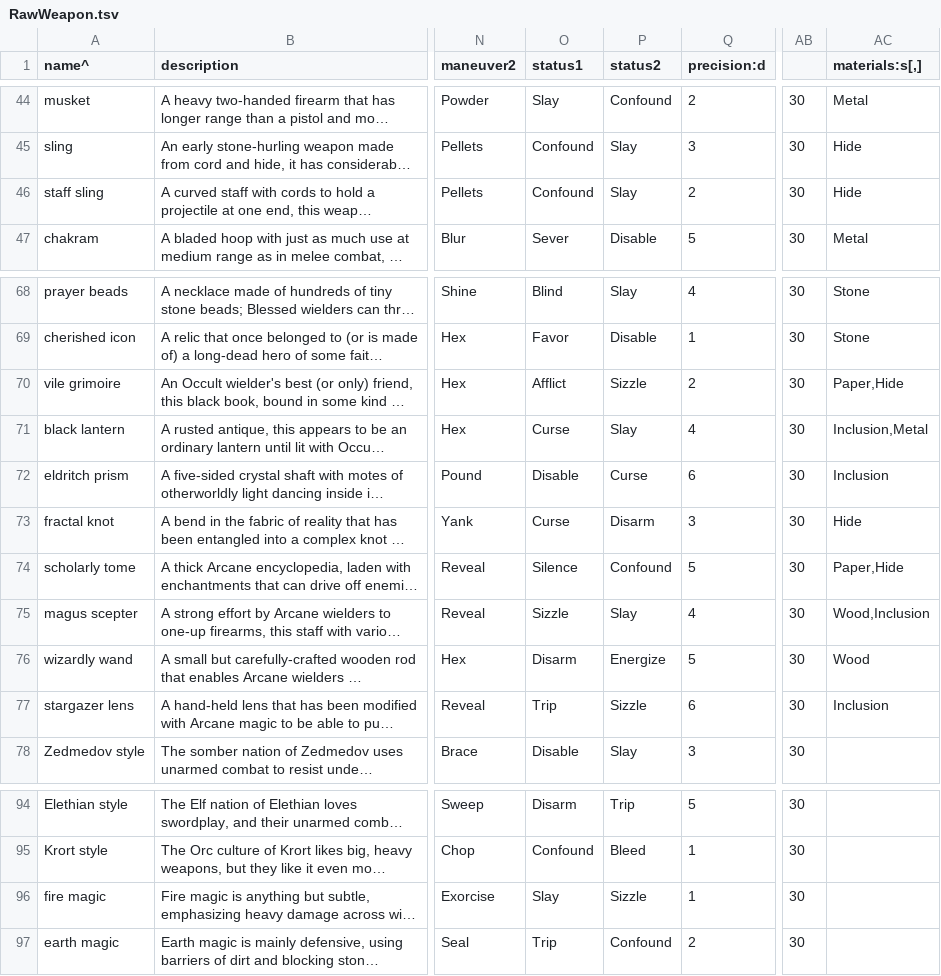
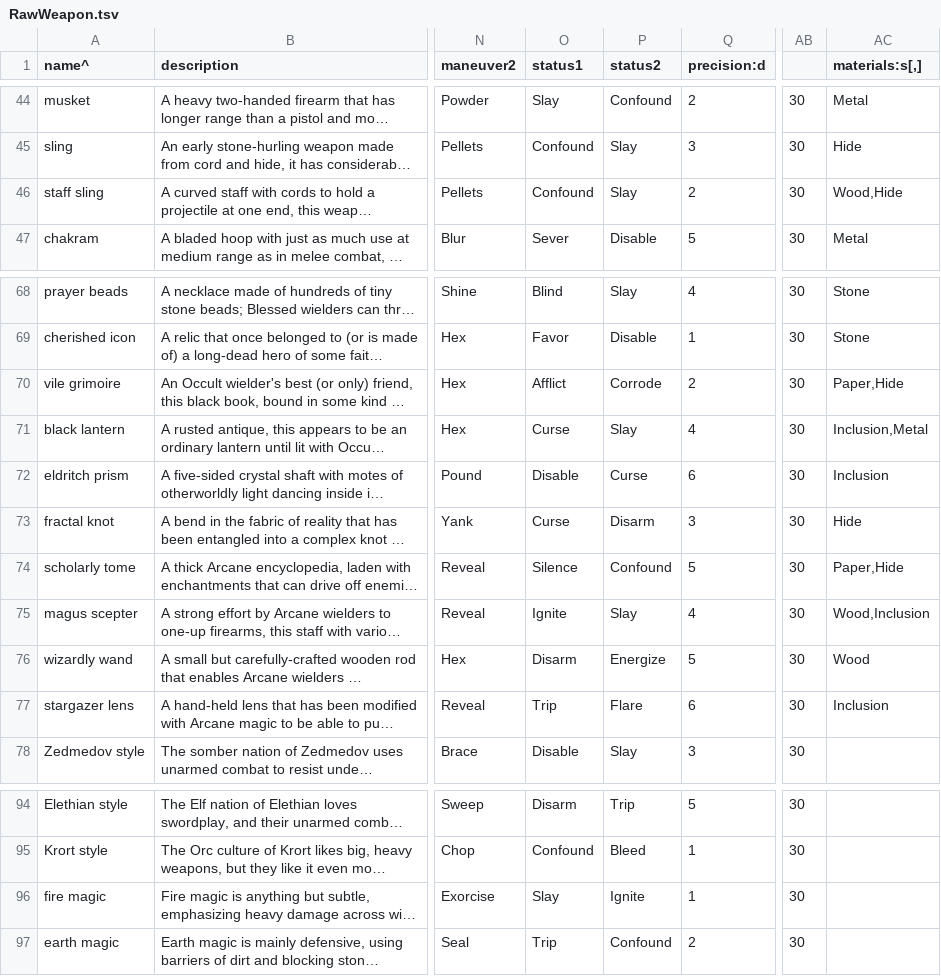
Before and after one commit to yellowstonegames/Epigon, a TSV file: TabLab Combat Data/RawWeapon.tsv, drawn as a sheet; only a part is shown, gaps mark what is left out; long unchanged cells end in …; the diff covers the shown part only; the diff names each change by its address in the sheet, - before the commit and + after, or states it on an @@ line.

```diff
--- a/TabLab Combat Data/RawWeapon.tsv
+++ b/TabLab Combat Data/RawWeapon.tsv
-AC46 (materials:s[,]): Hide
+AC46 (materials:s[,]): Wood,Hide
-P70 (status2): Sizzle
+P70 (status2): Corrode
-O75 (status1): Sizzle
+O75 (status1): Ignite
-P77 (status2): Sizzle
+P77 (status2): Flare
-P96 (status2): Sizzle
+P96 (status2): Ignite
```
Also changed, not shown: 23 edited cells elsewhere in this file, 5 other files.
